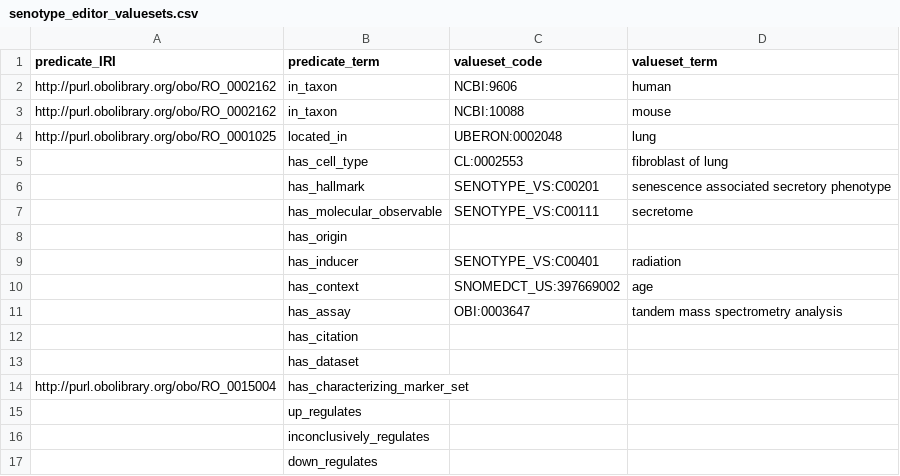
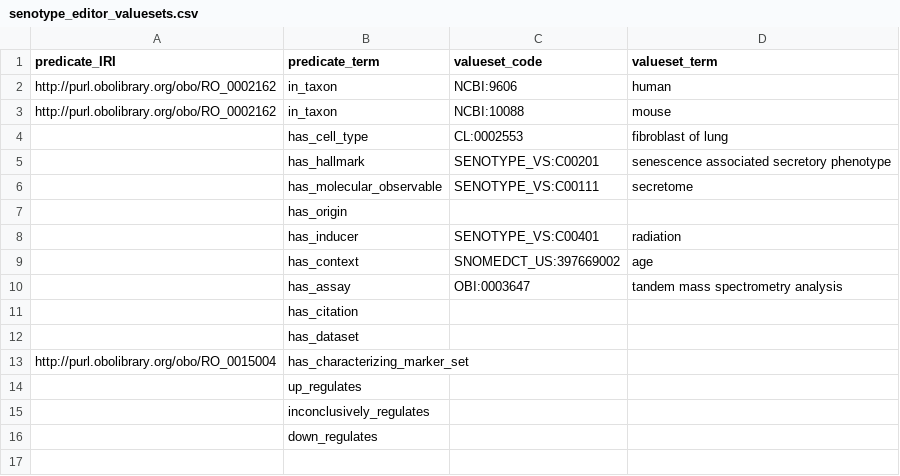
Before and after one commit to sennetconsortium/senlib, a CSV file: valuesets/senotype_editor_valuesets.csv, drawn as a sheet; the diff names each change by its address in the sheet, - before the commit and + after, or states it on an @@ line.

```diff
--- a/valuesets/senotype_editor_valuesets.csv
+++ b/valuesets/senotype_editor_valuesets.csv
-row 4: http://purl.obolibrary.org/obo/RO_0001025 | located_in | UBERON:0002048 | lung
```
Also changed, not shown: 1 other file.
